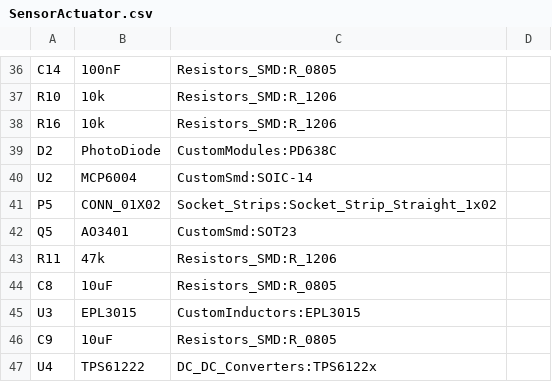
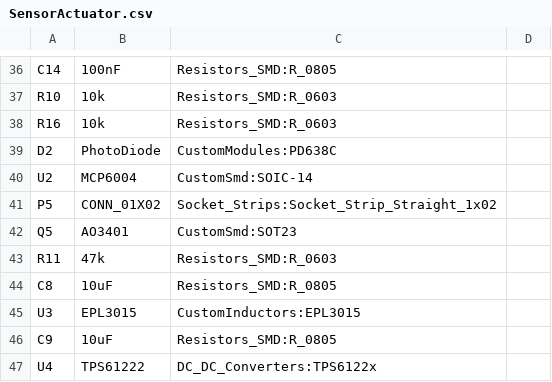
Before and after one commit to pluyckx/SensorPcb, a CSV file: SensorActuator.csv, drawn as a sheet; only a part is shown, gaps mark what is left out; the diff covers the shown part only; the diff names each change by its address in the sheet, - before the commit and + after, or states it on an @@ line.

Commit message:
Use 0603 resistors
Signed-off-by: Philip Luyckx <philip.luyckx@gmail.com>

```diff
--- a/SensorActuator.csv
+++ b/SensorActuator.csv
-C37:C38: Resistors_SMD:R_1206
+C37:C38: Resistors_SMD:R_0603
-C43: Resistors_SMD:R_1206
+C43: Resistors_SMD:R_0603
```
Also changed, not shown: 13 edited cells elsewhere in this file, 9 other files.
